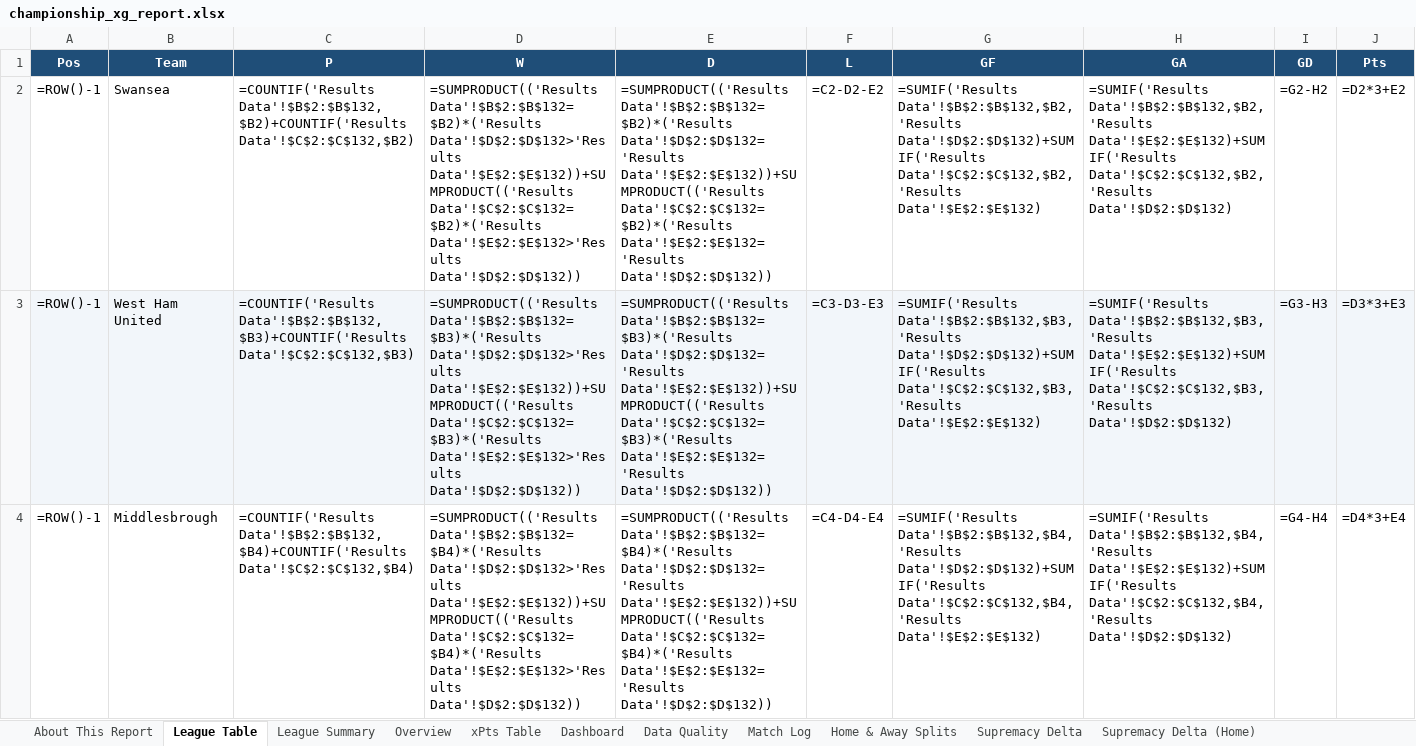
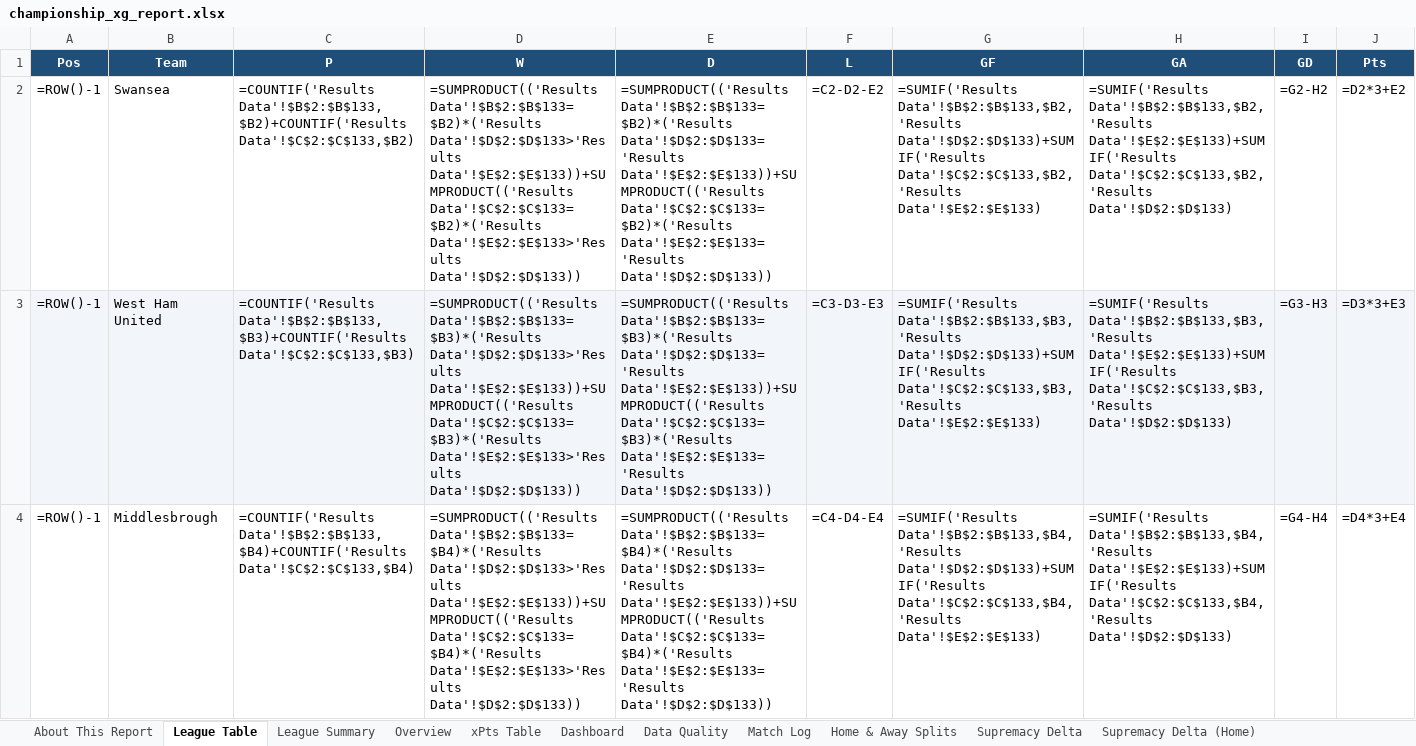
Before and after one commit to boylealert0209/efl-xg-model, an Excel workbook: data/championship_xg_report.xlsx, sheet League Table, drawn as a sheet; only a part is shown; values as stored, in another font and other column widths than the file's, no borders; formulas without a stored value are shown as written; the diff covers the shown part only; the diff names each change by its address in the sheet, - before the commit and + after, or states it on an @@ line.

```diff
--- a/data/championship_xg_report.xlsx (sheet League Table)
+++ b/data/championship_xg_report.xlsx (sheet League Table)
-C2 (P): =COUNTIF('Results Data'!$B$2:$B$132,$B2)+COUNTIF('Results Data'!$C$2:$C$132,$B2)
+C2 (P): =COUNTIF('Results Data'!$B$2:$B$133,$B2)+COUNTIF('Results Data'!$C$2:$C$133,$B2)
-D2 (W): =SUMPRODUCT(('Results Data'!$B$2:$B$132=$B2)*('Results Data'!$D$2:$D$132>'Results Data'!$E$2:$E$132))+SUMPRODUCT(('Results Data'!$C$2:$C$132=$B2)*('Results Data'!$E$2:$E$132>'Results Data'!$D$2:$D$132))
+D2 (W): =SUMPRODUCT(('Results Data'!$B$2:$B$133=$B2)*('Results Data'!$D$2:$D$133>'Results Data'!$E$2:$E$133))+SUMPRODUCT(('Results Data'!$C$2:$C$133=$B2)*('Results Data'!$E$2:$E$133>'Results Data'!$D$2:$D$133))
-E2 (D): =SUMPRODUCT(('Results Data'!$B$2:$B$132=$B2)*('Results Data'!$D$2:$D$132='Results Data'!$E$2:$E$132))+SUMPRODUCT(('Results Data'!$C$2:$C$132=$B2)*('Results Data'!$E$2:$E$132='Results Data'!$D$2:$D$132))
+E2 (D): =SUMPRODUCT(('Results Data'!$B$2:$B$133=$B2)*('Results Data'!$D$2:$D$133='Results Data'!$E$2:$E$133))+SUMPRODUCT(('Results Data'!$C$2:$C$133=$B2)*('Results Data'!$E$2:$E$133='Results Data'!$D$2:$D$133))
-G2 (GF): =SUMIF('Results Data'!$B$2:$B$132,$B2,'Results Data'!$D$2:$D$132)+SUMIF('Results Data'!$C$2:$C$132,$B2,'Results Data'!$E$2:$E$132)
+G2 (GF): =SUMIF('Results Data'!$B$2:$B$133,$B2,'Results Data'!$D$2:$D$133)+SUMIF('Results Data'!$C$2:$C$133,$B2,'Results Data'!$E$2:$E$133)
-H2 (GA): =SUMIF('Results Data'!$B$2:$B$132,$B2,'Results Data'!$E$2:$E$132)+SUMIF('Results Data'!$C$2:$C$132,$B2,'Results Data'!$D$2:$D$132)
+H2 (GA): =SUMIF('Results Data'!$B$2:$B$133,$B2,'Results Data'!$E$2:$E$133)+SUMIF('Results Data'!$C$2:$C$133,$B2,'Results Data'!$D$2:$D$133)
-C3 (P): =COUNTIF('Results Data'!$B$2:$B$132,$B3)+COUNTIF('Results Data'!$C$2:$C$132,$B3)
+C3 (P): =COUNTIF('Results Data'!$B$2:$B$133,$B3)+COUNTIF('Results Data'!$C$2:$C$133,$B3)
-D3 (W): =SUMPRODUCT(('Results Data'!$B$2:$B$132=$B3)*('Results Data'!$D$2:$D$132>'Results Data'!$E$2:$E$132))+SUMPRODUCT(('Results Data'!$C$2:$C$132=$B3)*('Results Data'!$E$2:$E$132>'Results Data'!$D$2:$D$132))
+D3 (W): =SUMPRODUCT(('Results Data'!$B$2:$B$133=$B3)*('Results Data'!$D$2:$D$133>'Results Data'!$E$2:$E$133))+SUMPRODUCT(('Results Data'!$C$2:$C$133=$B3)*('Results Data'!$E$2:$E$133>'Results Data'!$D$2:$D$133))
-E3 (D): =SUMPRODUCT(('Results Data'!$B$2:$B$132=$B3)*('Results Data'!$D$2:$D$132='Results Data'!$E$2:$E$132))+SUMPRODUCT(('Results Data'!$C$2:$C$132=$B3)*('Results Data'!$E$2:$E$132='Results Data'!$D$2:$D$132))
+E3 (D): =SUMPRODUCT(('Results Data'!$B$2:$B$133=$B3)*('Results Data'!$D$2:$D$133='Results Data'!$E$2:$E$133))+SUMPRODUCT(('Results Data'!$C$2:$C$133=$B3)*('Results Data'!$E$2:$E$133='Results Data'!$D$2:$D$133))
-G3 (GF): =SUMIF('Results Data'!$B$2:$B$132,$B3,'Results Data'!$D$2:$D$132)+SUMIF('Results Data'!$C$2:$C$132,$B3,'Results Data'!$E$2:$E$132)
+G3 (GF): =SUMIF('Results Data'!$B$2:$B$133,$B3,'Results Data'!$D$2:$D$133)+SUMIF('Results Data'!$C$2:$C$133,$B3,'Results Data'!$E$2:$E$133)
-H3 (GA): =SUMIF('Results Data'!$B$2:$B$132,$B3,'Results Data'!$E$2:$E$132)+SUMIF('Results Data'!$C$2:$C$132,$B3,'Results Data'!$D$2:$D$132)
+H3 (GA): =SUMIF('Results Data'!$B$2:$B$133,$B3,'Results Data'!$E$2:$E$133)+SUMIF('Results Data'!$C$2:$C$133,$B3,'Results Data'!$D$2:$D$133)
-C4 (P): =COUNTIF('Results Data'!$B$2:$B$132,$B4)+COUNTIF('Results Data'!$C$2:$C$132,$B4)
+C4 (P): =COUNTIF('Results Data'!$B$2:$B$133,$B4)+COUNTIF('Results Data'!$C$2:$C$133,$B4)
-D4 (W): =SUMPRODUCT(('Results Data'!$B$2:$B$132=$B4)*('Results Data'!$D$2:$D$132>'Results Data'!$E$2:$E$132))+SUMPRODUCT(('Results Data'!$C$2:$C$132=$B4)*('Results Data'!$E$2:$E$132>'Results Data'!$D$2:$D$132))
+D4 (W): =SUMPRODUCT(('Results Data'!$B$2:$B$133=$B4)*('Results Data'!$D$2:$D$133>'Results Data'!$E$2:$E$133))+SUMPRODUCT(('Results Data'!$C$2:$C$133=$B4)*('Results Data'!$E$2:$E$133>'Results Data'!$D$2:$D$133))
-E4 (D): =SUMPRODUCT(('Results Data'!$B$2:$B$132=$B4)*('Results Data'!$D$2:$D$132='Results Data'!$E$2:$E$132))+SUMPRODUCT(('Results Data'!$C$2:$C$132=$B4)*('Results Data'!$E$2:$E$132='Results Data'!$D$2:$D$132))
+E4 (D): =SUMPRODUCT(('Results Data'!$B$2:$B$133=$B4)*('Results Data'!$D$2:$D$133='Results Data'!$E$2:$E$133))+SUMPRODUCT(('Results Data'!$C$2:$C$133=$B4)*('Results Data'!$E$2:$E$133='Results Data'!$D$2:$D$133))
-G4 (GF): =SUMIF('Results Data'!$B$2:$B$132,$B4,'Results Data'!$D$2:$D$132)+SUMIF('Results Data'!$C$2:$C$132,$B4,'Results Data'!$E$2:$E$132)
+G4 (GF): =SUMIF('Results Data'!$B$2:$B$133,$B4,'Results Data'!$D$2:$D$133)+SUMIF('Results Data'!$C$2:$C$133,$B4,'Results Data'!$E$2:$E$133)
-H4 (GA): =SUMIF('Results Data'!$B$2:$B$132,$B4,'Results Data'!$E$2:$E$132)+SUMIF('Results Data'!$C$2:$C$132,$B4,'Results Data'!$D$2:$D$132)
+H4 (GA): =SUMIF('Results Data'!$B$2:$B$133,$B4,'Results Data'!$E$2:$E$133)+SUMIF('Results Data'!$C$2:$C$133,$B4,'Results Data'!$D$2:$D$133)
```
Also changed, not shown: 105 edited cells elsewhere in this sheet, sheet Match Log, sheet Portsmouth, sheet Wolverhampton Wanderers, sheet Home & Away Splits, sheet Total xG Delta, sheet Overview, 27 more sheets, charts or pictures, 5 other files.
